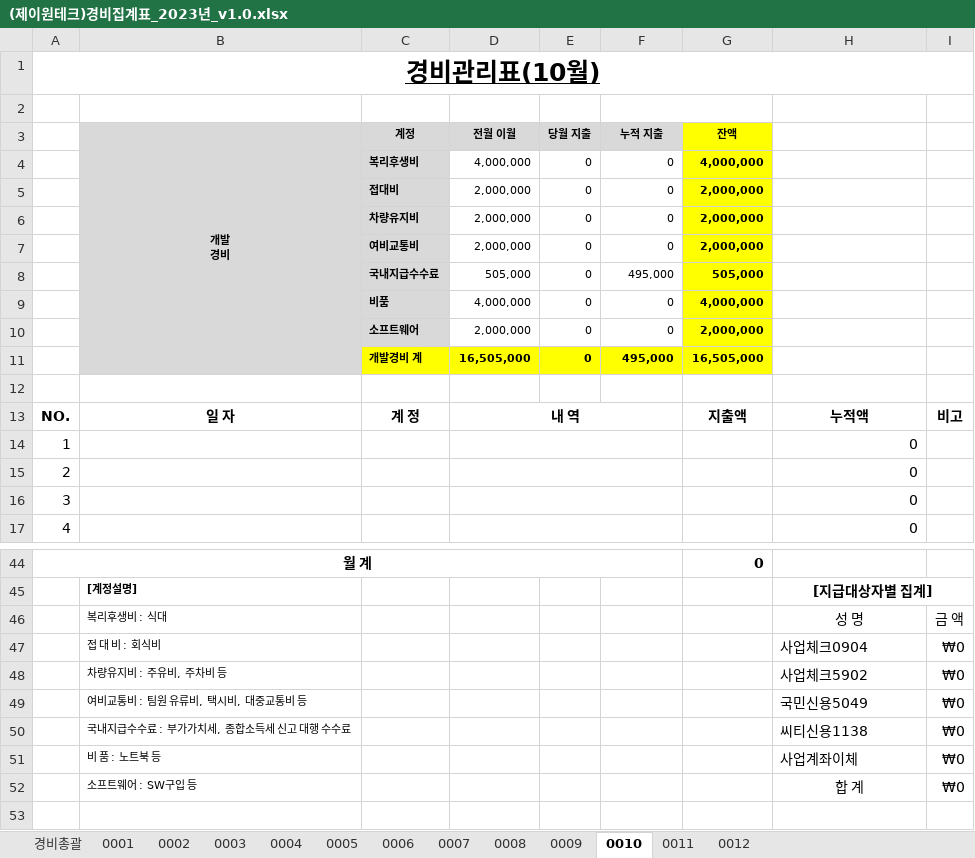
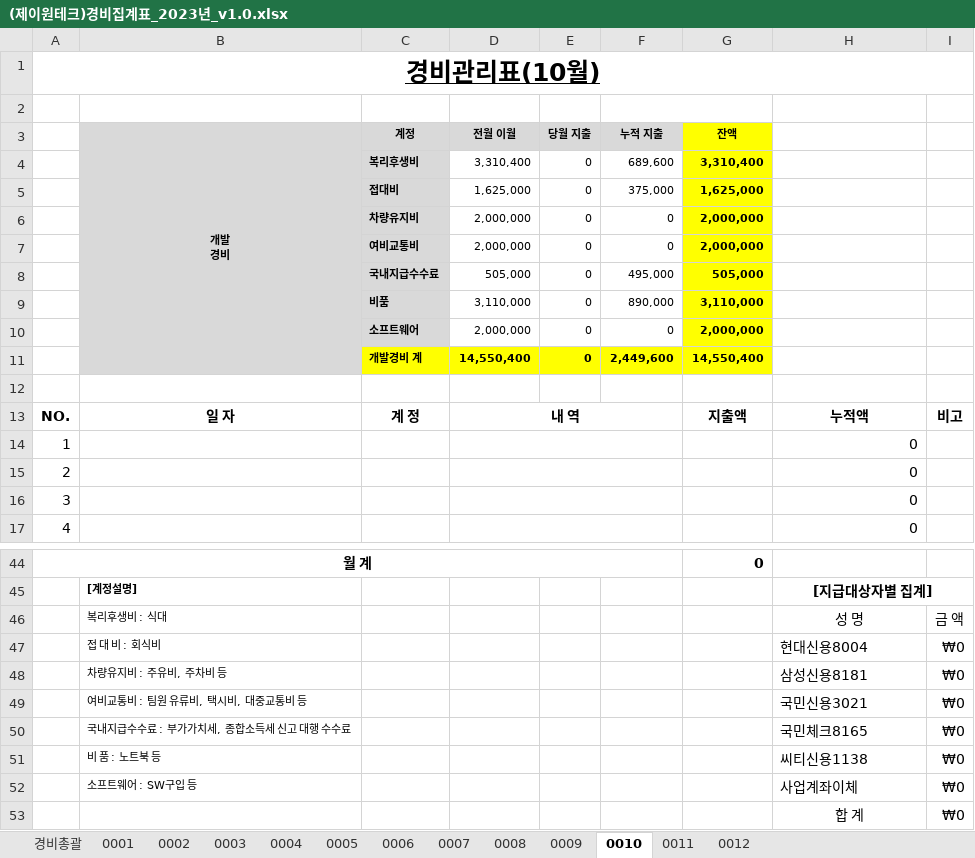
Before and after one commit to jwlee701211/jone, an Excel workbook: src/(제이원테크)경비집계표_2023년_v1.0.xlsx, sheet 0010, drawn as a sheet; only a part is shown, gaps mark what is left out; values as stored, in another font and other column widths than the file's, no borders; removed rows and columns are numbered as before the commit, all else as after; the diff names each change by its address in the sheet, - before the commit and + after, or states it on an @@ line.

```diff
--- a/src/(제이원테크)경비집계표_2023년_v1.0.xlsx (sheet 0010)
+++ b/src/(제이원테크)경비집계표_2023년_v1.0.xlsx (sheet 0010)
-row 4:  |  | 복리후생비 | 4,000,000 | 0 | 0 | 4,000,000
-row 5:  |  | 접대비 | 2,000,000 | 0 | 0 | 2,000,000
+row 4:  |  | 복리후생비 | 3,310,400 | 0 | 689,600 | 3,310,400
+row 5:  |  | 접대비 | 1,625,000 | 0 | 375,000 | 1,625,000
-row 9:  |  | 비품 | 4,000,000 | 0 | 0 | 4,000,000
+row 9:  |  | 비품 | 3,110,000 | 0 | 890,000 | 3,110,000
-row 11:  |  | 개발경비 계 | 16,505,000 | 0 | 495,000 | 16,505,000
+row 11:  |  | 개발경비 계 | 14,550,400 | 0 | 2,449,600 | 14,550,400
-H47: 사업체크0904
+H47: 현대신용8004
-H48: 사업체크5902
+H48: 삼성신용8181
-H49: 국민신용5049
+H49: 국민신용3021
-H50: 씨티신용1138
+H50: 국민체크8165
-H51: 사업계좌이체
+H51: 씨티신용1138
-H52: 합 계
+H52: 사업계좌이체
-H52 alignment: center
+H52 alignment: left
+row 53:  |  |  |  |  |  |  | 합 계 | ₩0
```
Also changed, not shown: sheet 0005, sheet 0003, sheet 0004, sheet 0006, sheet 0002, sheet 0011, 6 more sheets, formulas that keep their value, 4 other files.
